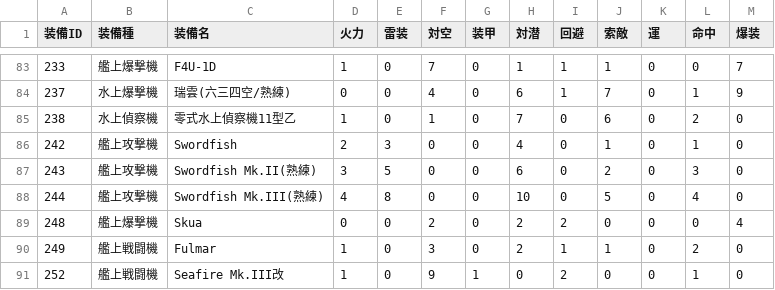
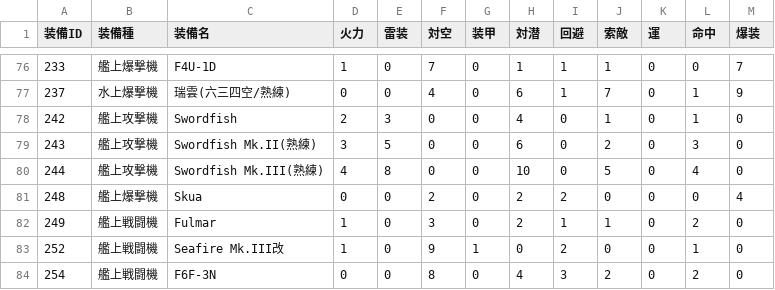
Before and after one commit to ruhiel/AircraftCarrierSlotSolverKai, a CSV file: AircraftCarrierSlotSolverKai/CSV/air.csv, drawn as a sheet; only a part is shown, gaps mark what is left out; the shorter side is filled out with more unchanged rows; the diff covers the shown part only.

```diff
--- a/AircraftCarrierSlotSolverKai/CSV/air.csv
+++ b/AircraftCarrierSlotSolverKai/CSV/air.csv
@@ -84,3 +77,2 @@
 237,水上爆撃機,瑞雲(六三四空/熟練),0,0,4,0,6,1,7,0,1,9
-238,水上偵察機,零式水上偵察機11型乙,1,0,1,0,7,0,6,0,2,0
 242,艦上攻撃機,Swordfish,2,3,0,0,4,0,1,0,1,0
```
Also changed, not shown: 7 removed rows elsewhere in this file, AircraftCarrierSlotSolverKai/CSV/aircraftsetting.csv.
